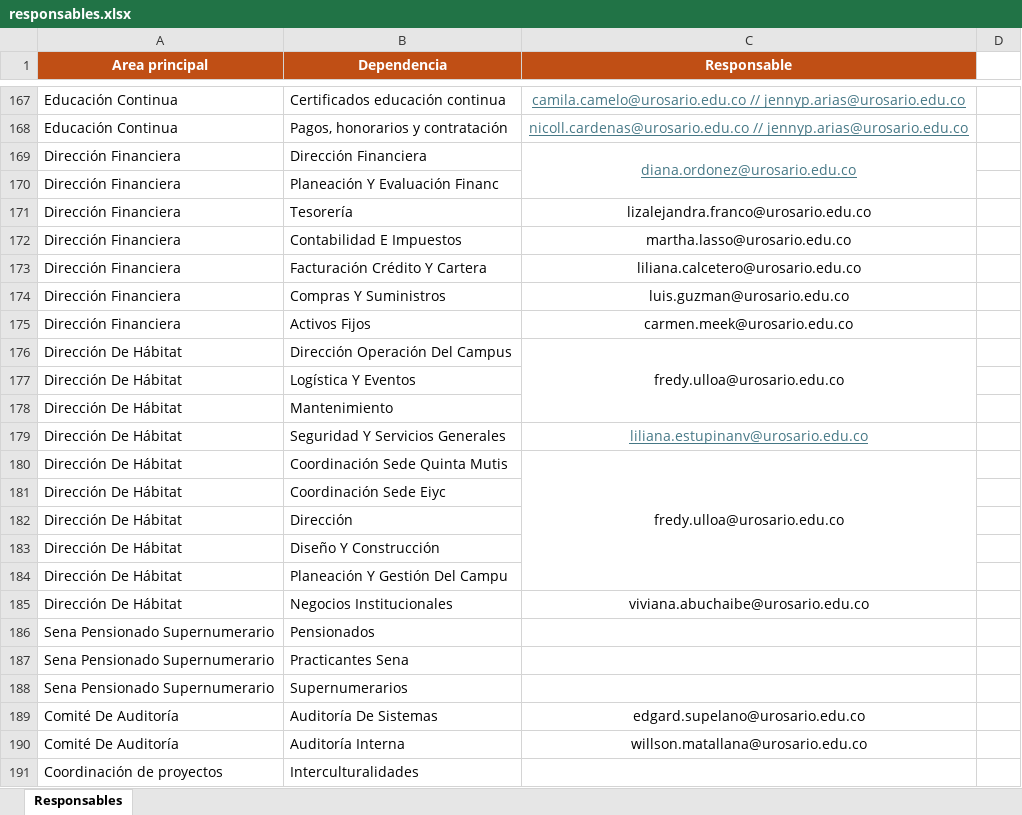
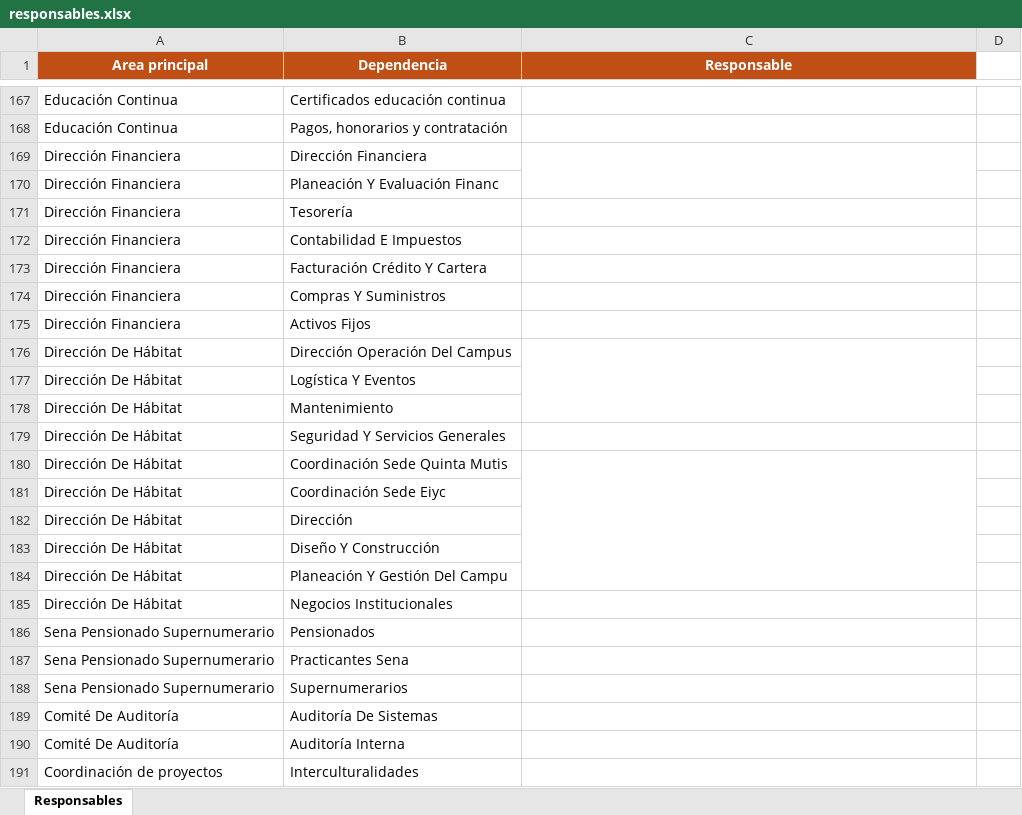
Before and after one commit to cupegui15/PQRSDF, an Excel workbook: responsables.xlsx, sheet Responsables, drawn as a sheet; only a part is shown, gaps mark what is left out; values as stored, in another font and other column widths than the file's, no borders; the diff covers the shown part only; the diff names each change by its address in the sheet, - before the commit and + after, or states it on an @@ line.

```diff
--- a/responsables.xlsx (sheet Responsables)
+++ b/responsables.xlsx (sheet Responsables)
-C167 (Responsable): camila.camelo@urosario.edu.co // jennyp.arias@urosario.edu.co
+C167 (Responsable): (empty)
-C168 (Responsable): nicoll.cardenas@urosario.edu.co // jennyp.arias@urosario.edu.co
+C168 (Responsable): (empty)
-C169 (Responsable): diana.ordonez@urosario.edu.co
+C169 (Responsable): (empty)
-C171 (Responsable): lizalejandra.franco@urosario.edu.co
+C171 (Responsable): (empty)
-C172 (Responsable): martha.lasso@urosario.edu.co
+C172 (Responsable): (empty)
-C173 (Responsable): liliana.calcetero@urosario.edu.co
+C173 (Responsable): (empty)
-C174 (Responsable): luis.guzman@urosario.edu.co
+C174 (Responsable): (empty)
-C175 (Responsable): carmen.meek@urosario.edu.co
+C175 (Responsable): (empty)
-C176 (Responsable): fredy.ulloa@urosario.edu.co
+C176 (Responsable): (empty)
-C179 (Responsable): liliana.estupinanv@urosario.edu.co
+C179 (Responsable): (empty)
-C180 (Responsable): fredy.ulloa@urosario.edu.co
+C180 (Responsable): (empty)
-C185 (Responsable): viviana.abuchaibe@urosario.edu.co
+C185 (Responsable): (empty)
-C189 (Responsable): edgard.supelano@urosario.edu.co
+C189 (Responsable): (empty)
-C190 (Responsable): willson.matallana@urosario.edu.co
+C190 (Responsable): (empty)
```
Also changed, not shown: 60 edited cells elsewhere in this sheet.
